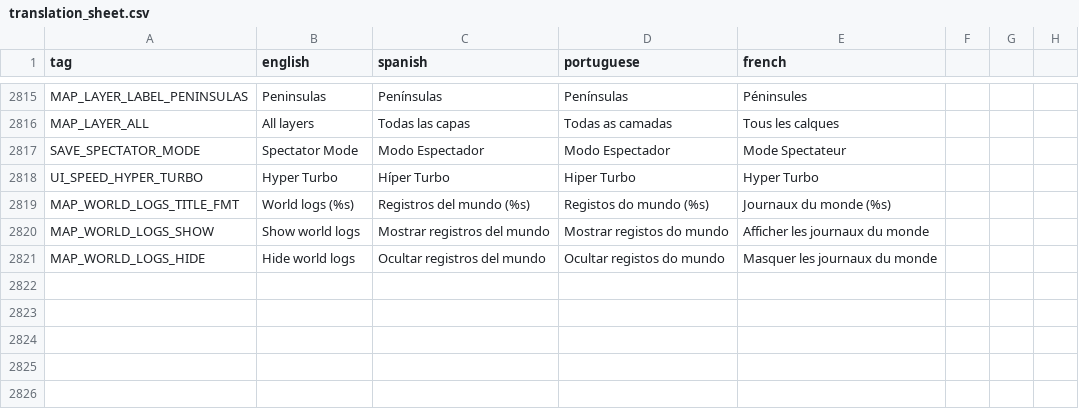
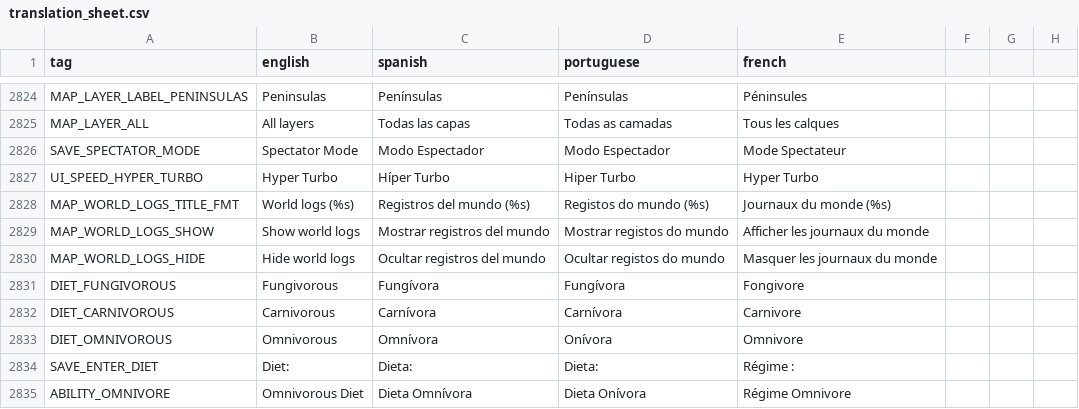
Before and after one commit to Grimidk/FormicEmpire, a CSV file: src/main/resources/texts/translation_sheet.csv, drawn as a sheet; only a part is shown, gaps mark what is left out; the diff covers the shown part only.

```diff
--- a/src/main/resources/texts/translation_sheet.csv
+++ b/src/main/resources/texts/translation_sheet.csv
@@ -2845 +2854,6 @@ MAP_WORLD_LOGS_SHOW,Show world logs,Mostrar registros del mundo,Mostrar registos
 MAP_WORLD_LOGS_HIDE,Hide world logs,Ocultar registros del mundo,Ocultar registos do mundo,Masquer les journaux du monde
+DIET_FUNGIVOROUS,Fungivorous,Fungívora,Fungívora,Fongivore
+DIET_CARNIVOROUS,Carnivorous,Carnívora,Carnívora,Carnivore
+DIET_OMNIVOROUS,Omnivorous,Omnívora,Onívora,Omnivore
+SAVE_ENTER_DIET,Diet:,Dieta:,Dieta:,Régime :
+ABILITY_OMNIVORE,Omnivorous Diet,Dieta Omnívora,Dieta Onívora,Régime Omnivore
```
Also changed, not shown: 14 added rows and 4 edited cells elsewhere in this file, 34 other files.
